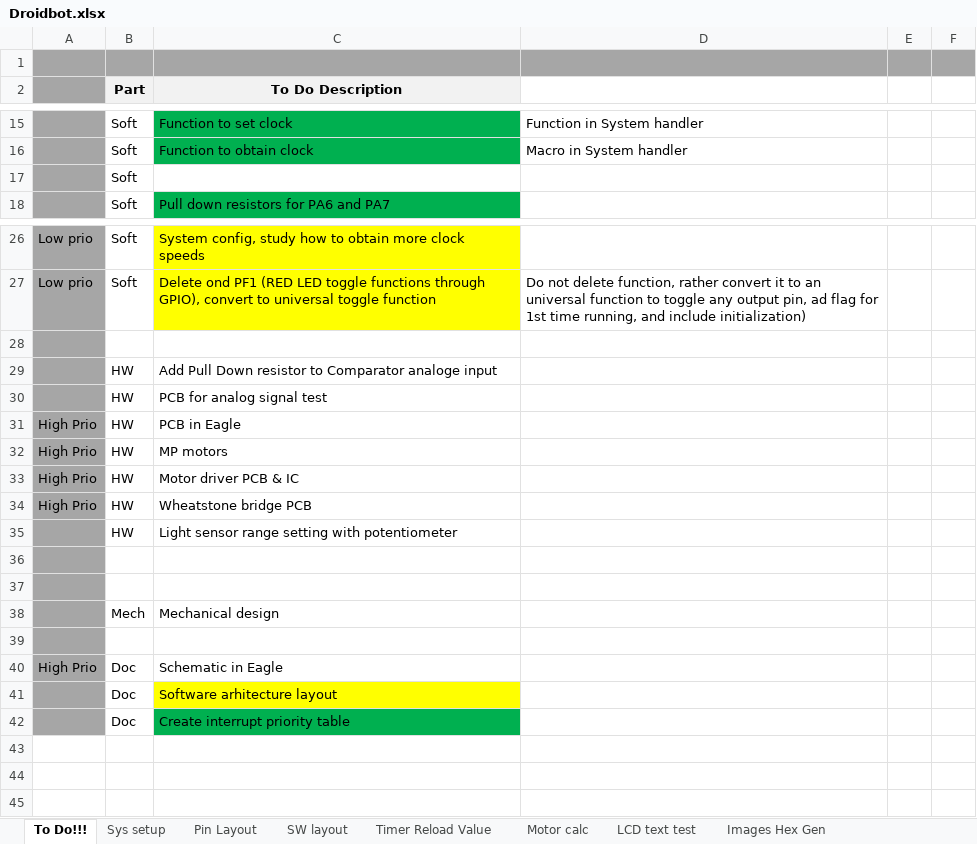
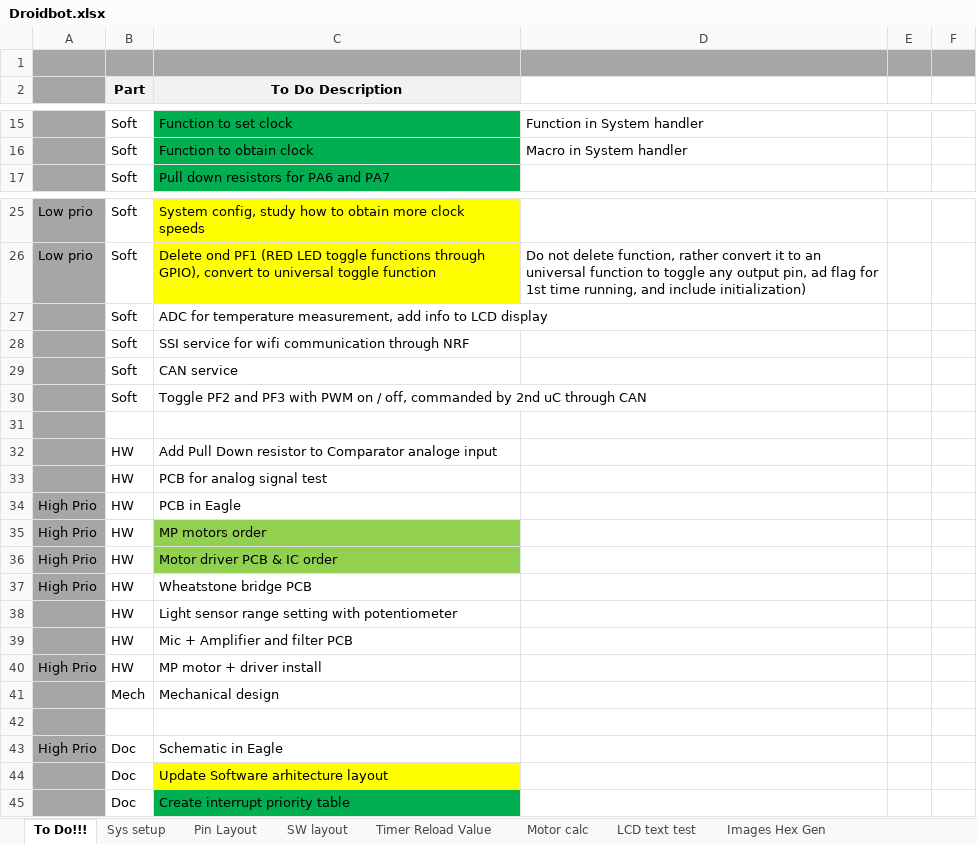
Before and after one commit to gaalalexandru/droidbot, an Excel workbook: documentation/Droidbot.xlsx, sheet To Do!!!, drawn as a sheet; only a part is shown, gaps mark what is left out; values as stored, in another font and other column widths than the file's, no borders; removed rows and columns are numbered as before the commit, all else as after; the diff names each change by its address in the sheet, - before the commit and + after, or states it on an @@ line.

```diff
--- a/documentation/Droidbot.xlsx (sheet To Do!!!)
+++ b/documentation/Droidbot.xlsx (sheet To Do!!!)
-row 17:  | Soft
+row 27:  | Soft | ADC for temperature measurement, add info to LCD display
+row 28:  | Soft | SSI service for wifi communication through NRF
+row 29:  | Soft | CAN service
+row 30:  | Soft | Toggle PF2 and PF3 with PWM on / off, commanded by 2nd uC through CAN
-C35 (To Do Description): MP motors
+C35 (To Do Description): MP motors order
-C35:C36 fill: none
+C35:C36 fill: #92D050
-C36 (To Do Description): Motor driver PCB & IC
+C36 (To Do Description): Motor driver PCB & IC order
-row 39: (empty)
+row 39:  | HW | Mic + Amplifier and filter PCB
-row 40: (empty)
+row 40: High Prio | HW | MP motor + driver install
-C44 (To Do Description): Software arhitecture layout
+C44 (To Do Description): Update Software arhitecture layout
```
Also changed, not shown: 6 other files.
